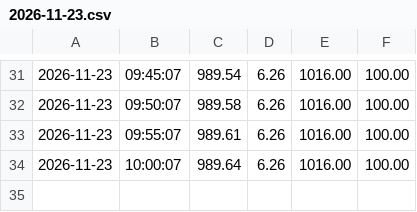
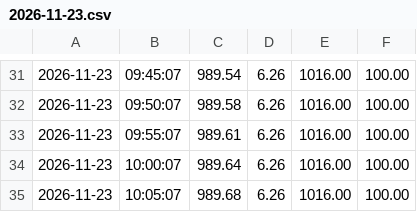
Before and after one commit to LiamMcDermott34/Muon_Detector_Data, a CSV file: Weather_Data/2026-11-23.csv, drawn as a sheet; only a part is shown, gaps mark what is left out; the diff names each change by its address in the sheet, - before the commit and + after, or states it on an @@ line.

Commit message:
Auto-update: added weather data

```diff
--- a/Weather_Data/2026-11-23.csv
+++ b/Weather_Data/2026-11-23.csv
+row 35: 2026-11-23 | 10:05:07 | 989.68 | 6.26 | 1016.00 | 100.00
```
